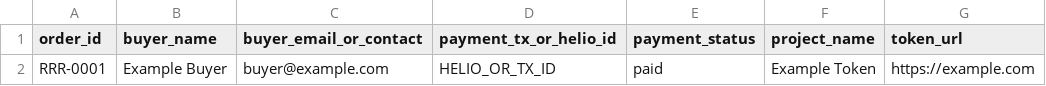
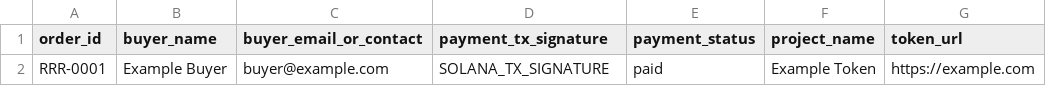
Before and after one commit to Blight-East/rug-risk-roast, a CSV file: templates/scorecard.csv, drawn as a sheet; only a part is shown; the diff names each change by its address in the sheet, - before the commit and + after, or states it on an @@ line.

Commit message:
Switch MVP to manual Solana payment flow

```diff
--- a/templates/scorecard.csv
+++ b/templates/scorecard.csv
-D1: payment_tx_or_helio_id
+D1: payment_tx_signature
-D2 (payment_tx_signature): HELIO_OR_TX_ID
+D2 (payment_tx_signature): SOLANA_TX_SIGNATURE
```
Also changed, not shown: 8 other files.
